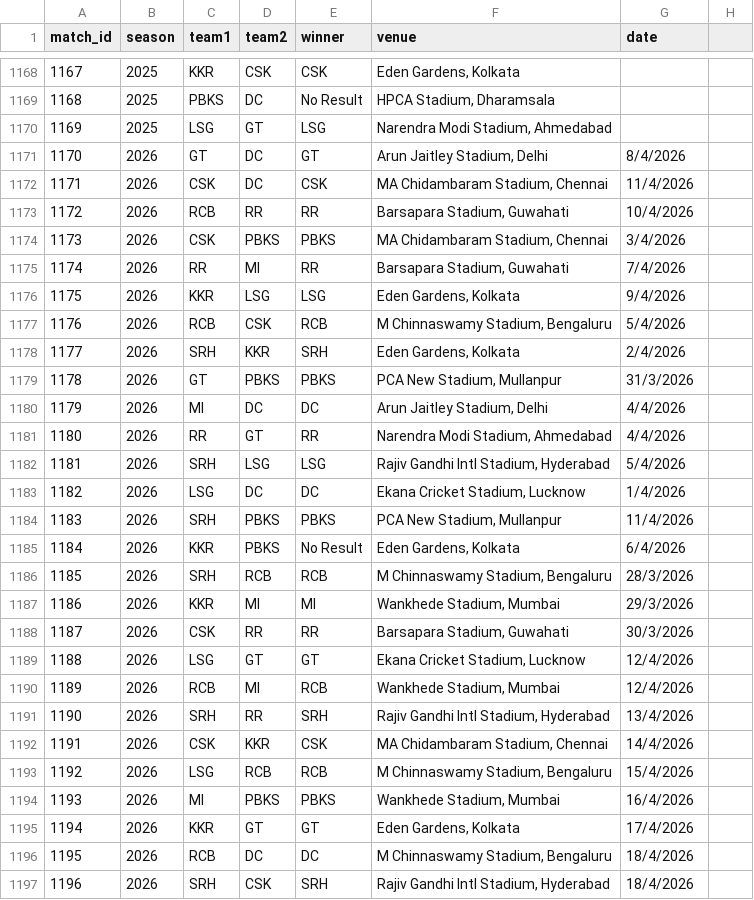
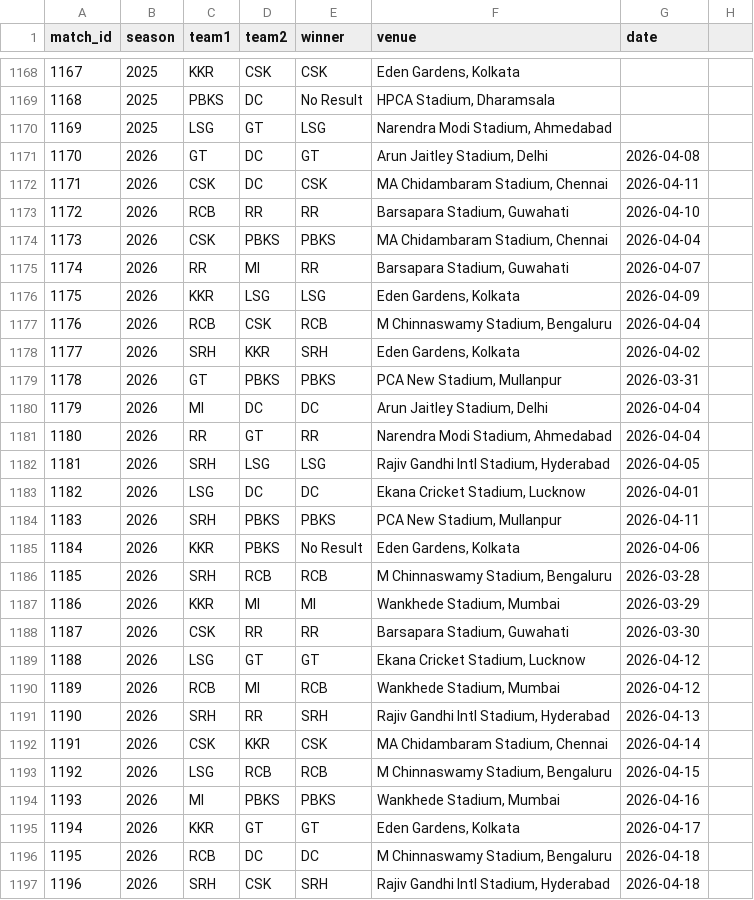
Before and after one commit to inkspilledmedia/ipl-system, a CSV file: data/matches.csv, drawn as a sheet; only a part is shown, gaps mark what is left out; the diff covers the shown part only.

Commit message:
Update matches.csv

```diff
--- a/data/matches.csv
+++ b/data/matches.csv
@@ -1170,28 +1170,28 @@ match_id,season,team1,team2,winner,venue,date
 1169,2025,LSG,GT,LSG,"Narendra Modi Stadium, Ahmedabad",
-1170,2026,GT,DC,GT,"Arun Jaitley Stadium, Delhi",8/4/2026
-1171,2026,CSK,DC,CSK,"MA Chidambaram Stadium, Chennai",11/4/2026
-1172,2026,RCB,RR,RR,"Barsapara Stadium, Guwahati",10/4/2026
-1173,2026,CSK,PBKS,PBKS,"MA Chidambaram Stadium, Chennai",3/4/2026
-1174,2026,RR,MI,RR,"Barsapara Stadium, Guwahati",7/4/2026
-1175,2026,KKR,LSG,LSG,"Eden Gardens, Kolkata",9/4/2026
-1176,2026,RCB,CSK,RCB,"M Chinnaswamy Stadium, Bengaluru",5/4/2026
-1177,2026,SRH,KKR,SRH,"Eden Gardens, Kolkata",2/4/2026
-1178,2026,GT,PBKS,PBKS,"PCA New Stadium, Mullanpur",31/3/2026
-1179,2026,MI,DC,DC,"Arun Jaitley Stadium, Delhi",4/4/2026
-1180,2026,RR,GT,RR,"Narendra Modi Stadium, Ahmedabad",4/4/2026
-1181,2026,SRH,LSG,LSG,"Rajiv Gandhi Intl Stadium, Hyderabad",5/4/2026
-1182,2026,LSG,DC,DC,"Ekana Cricket Stadium, Lucknow",1/4/2026
-1183,2026,SRH,PBKS,PBKS,"PCA New Stadium, Mullanpur",11/4/2026
-1184,2026,KKR,PBKS,No Result,"Eden Gardens, Kolkata",6/4/2026
-1185,2026,SRH,RCB,RCB,"M Chinnaswamy Stadium, Bengaluru",28/3/2026
-1186,2026,KKR,MI,MI,"Wankhede Stadium, Mumbai",29/3/2026
-1187,2026,CSK,RR,RR,"Barsapara Stadium, Guwahati",30/3/2026
-1188,2026,LSG,GT,GT,"Ekana Cricket Stadium, Lucknow",12/4/2026
-1189,2026,RCB,MI,RCB,"Wankhede Stadium, Mumbai",12/4/2026
-1190,2026,SRH,RR,SRH,"Rajiv Gandhi Intl Stadium, Hyderabad",13/4/2026
-1191,2026,CSK,KKR,CSK,"MA Chidambaram Stadium, Chennai",14/4/2026
-1192,2026,LSG,RCB,RCB,"M Chinnaswamy Stadium, Bengaluru",15/4/2026
-1193,2026,MI,PBKS,PBKS,"Wankhede Stadium, Mumbai",16/4/2026
-1194,2026,KKR,GT,GT,"Eden Gardens, Kolkata",17/4/2026
-1195,2026,RCB,DC,DC,"M Chinnaswamy Stadium, Bengaluru",18/4/2026
-1196,2026,SRH,CSK,SRH,"Rajiv Gandhi Intl Stadium, Hyderabad",18/4/2026
+1170,2026,GT,DC,GT,"Arun Jaitley Stadium, Delhi",2026-04-08
+1171,2026,CSK,DC,CSK,"MA Chidambaram Stadium, Chennai",2026-04-11
+1172,2026,RCB,RR,RR,"Barsapara Stadium, Guwahati",2026-04-10
+1173,2026,CSK,PBKS,PBKS,"MA Chidambaram Stadium, Chennai",2026-04-04
+1174,2026,RR,MI,RR,"Barsapara Stadium, Guwahati",2026-04-07
+1175,2026,KKR,LSG,LSG,"Eden Gardens, Kolkata",2026-04-09
+1176,2026,RCB,CSK,RCB,"M Chinnaswamy Stadium, Bengaluru",2026-04-04
+1177,2026,SRH,KKR,SRH,"Eden Gardens, Kolkata",2026-04-02
+1178,2026,GT,PBKS,PBKS,"PCA New Stadium, Mullanpur",2026-03-31
+1179,2026,MI,DC,DC,"Arun Jaitley Stadium, Delhi",2026-04-04
+1180,2026,RR,GT,RR,"Narendra Modi Stadium, Ahmedabad",2026-04-04
+1181,2026,SRH,LSG,LSG,"Rajiv Gandhi Intl Stadium, Hyderabad",2026-04-05
+1182,2026,LSG,DC,DC,"Ekana Cricket Stadium, Lucknow",2026-04-01
+1183,2026,SRH,PBKS,PBKS,"PCA New Stadium, Mullanpur",2026-04-11
+1184,2026,KKR,PBKS,No Result,"Eden Gardens, Kolkata",2026-04-06
+1185,2026,SRH,RCB,RCB,"M Chinnaswamy Stadium, Bengaluru",2026-03-28
+1186,2026,KKR,MI,MI,"Wankhede Stadium, Mumbai",2026-03-29
+1187,2026,CSK,RR,RR,"Barsapara Stadium, Guwahati",2026-03-30
+1188,2026,LSG,GT,GT,"Ekana Cricket Stadium, Lucknow",2026-04-12
+1189,2026,RCB,MI,RCB,"Wankhede Stadium, Mumbai",2026-04-12
+1190,2026,SRH,RR,SRH,"Rajiv Gandhi Intl Stadium, Hyderabad",2026-04-13
+1191,2026,CSK,KKR,CSK,"MA Chidambaram Stadium, Chennai",2026-04-14
+1192,2026,LSG,RCB,RCB,"M Chinnaswamy Stadium, Bengaluru",2026-04-15
+1193,2026,MI,PBKS,PBKS,"Wankhede Stadium, Mumbai",2026-04-16
+1194,2026,KKR,GT,GT,"Eden Gardens, Kolkata",2026-04-17
+1195,2026,RCB,DC,DC,"M Chinnaswamy Stadium, Bengaluru",2026-04-18
+1196,2026,SRH,CSK,SRH,"Rajiv Gandhi Intl Stadium, Hyderabad",2026-04-18
```
Also changed, not shown: 1 removed row and 11 edited cells elsewhere in this file.
